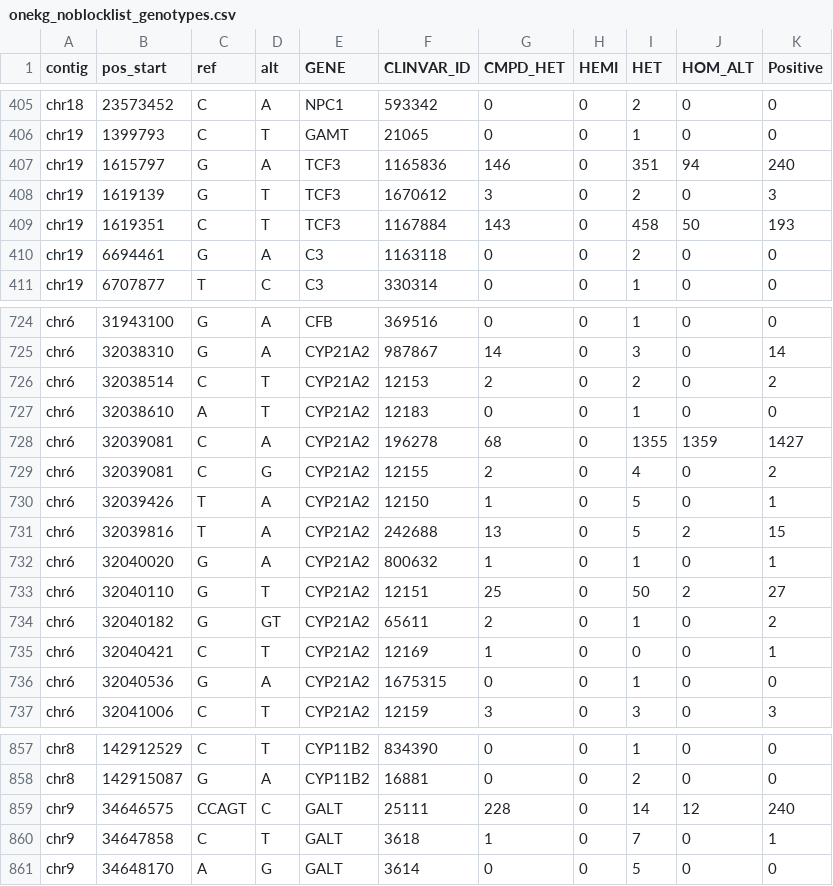
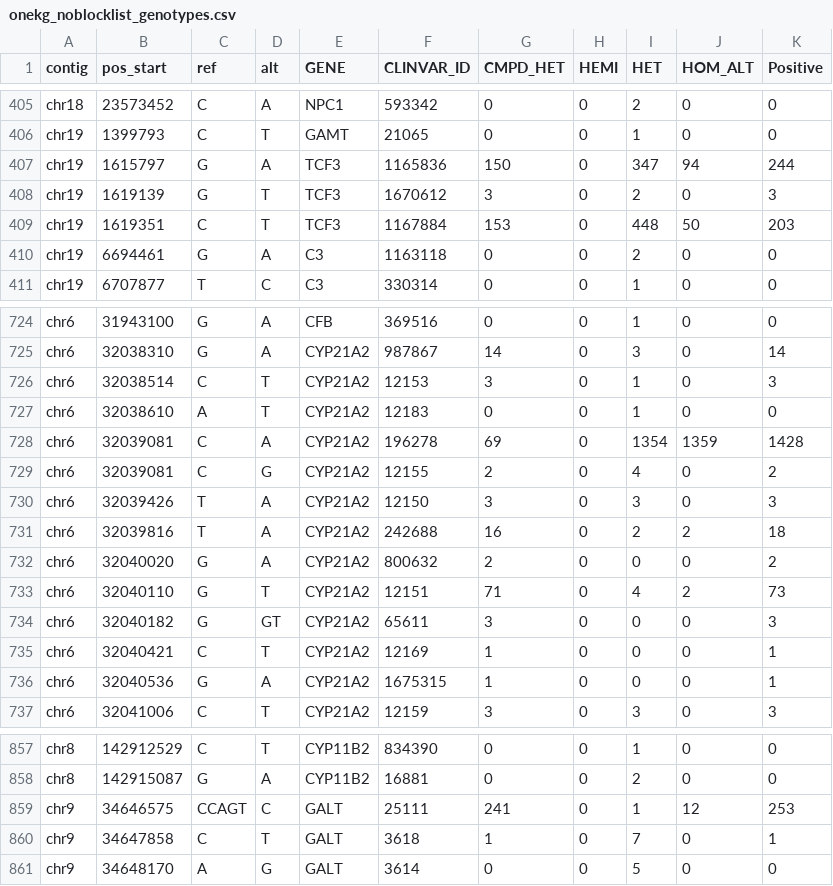
Before and after one commit to rady-childrens-genomics/beginngs-partner-onboarding, a CSV file: benchmarks/onekg_noblocklist_genotypes.csv, drawn as a sheet; only a part is shown, gaps mark what is left out; the diff covers the shown part only.

```diff
--- a/benchmarks/onekg_noblocklist_genotypes.csv
+++ b/benchmarks/onekg_noblocklist_genotypes.csv
@@ -406,5 +406,5 @@ chr18,23573452,C,A,NPC1,593342,0,0,2,0,0
 chr19,1399793,C,T,GAMT,21065,0,0,1,0,0
-chr19,1615797,G,A,TCF3,1165836,146,0,351,94,240
+chr19,1615797,G,A,TCF3,1165836,150,0,347,94,244
 chr19,1619139,G,T,TCF3,1670612,3,0,2,0,3
-chr19,1619351,C,T,TCF3,1167884,143,0,458,50,193
+chr19,1619351,C,T,TCF3,1167884,153,0,448,50,203
 chr19,6694461,G,A,C3,1163118,0,0,2,0,0
@@ -725,13 +725,13 @@ chr6,31943100,G,A,CFB,369516,0,0,1,0,0
 chr6,32038310,G,A,CYP21A2,987867,14,0,3,0,14
-chr6,32038514,C,T,CYP21A2,12153,2,0,2,0,2
+chr6,32038514,C,T,CYP21A2,12153,3,0,1,0,3
 chr6,32038610,A,T,CYP21A2,12183,0,0,1,0,0
-chr6,32039081,C,A,CYP21A2,196278,68,0,1355,1359,1427
+chr6,32039081,C,A,CYP21A2,196278,69,0,1354,1359,1428
 chr6,32039081,C,G,CYP21A2,12155,2,0,4,0,2
-chr6,32039426,T,A,CYP21A2,12150,1,0,5,0,1
-chr6,32039816,T,A,CYP21A2,242688,13,0,5,2,15
-chr6,32040020,G,A,CYP21A2,800632,1,0,1,0,1
-chr6,32040110,G,T,CYP21A2,12151,25,0,50,2,27
-chr6,32040182,G,GT,CYP21A2,65611,2,0,1,0,2
+chr6,32039426,T,A,CYP21A2,12150,3,0,3,0,3
+chr6,32039816,T,A,CYP21A2,242688,16,0,2,2,18
+chr6,32040020,G,A,CYP21A2,800632,2,0,0,0,2
+chr6,32040110,G,T,CYP21A2,12151,71,0,4,2,73
+chr6,32040182,G,GT,CYP21A2,65611,3,0,0,0,3
 chr6,32040421,C,T,CYP21A2,12169,1,0,0,0,1
-chr6,32040536,G,A,CYP21A2,1675315,0,0,1,0,0
+chr6,32040536,G,A,CYP21A2,1675315,1,0,0,0,1
 chr6,32041006,C,T,CYP21A2,12159,3,0,3,0,3
@@ -858,3 +858,3 @@ chr8,142912529,C,T,CYP11B2,834390,0,0,1,0,0
 chr8,142915087,G,A,CYP11B2,16881,0,0,2,0,0
-chr9,34646575,CCAGT,C,GALT,25111,228,0,14,12,240
+chr9,34646575,CCAGT,C,GALT,25111,241,0,1,12,253
 chr9,34647858,C,T,GALT,3618,1,0,7,0,1
```
Also changed, not shown: 9 edited cells elsewhere in this file, 2 other files.
